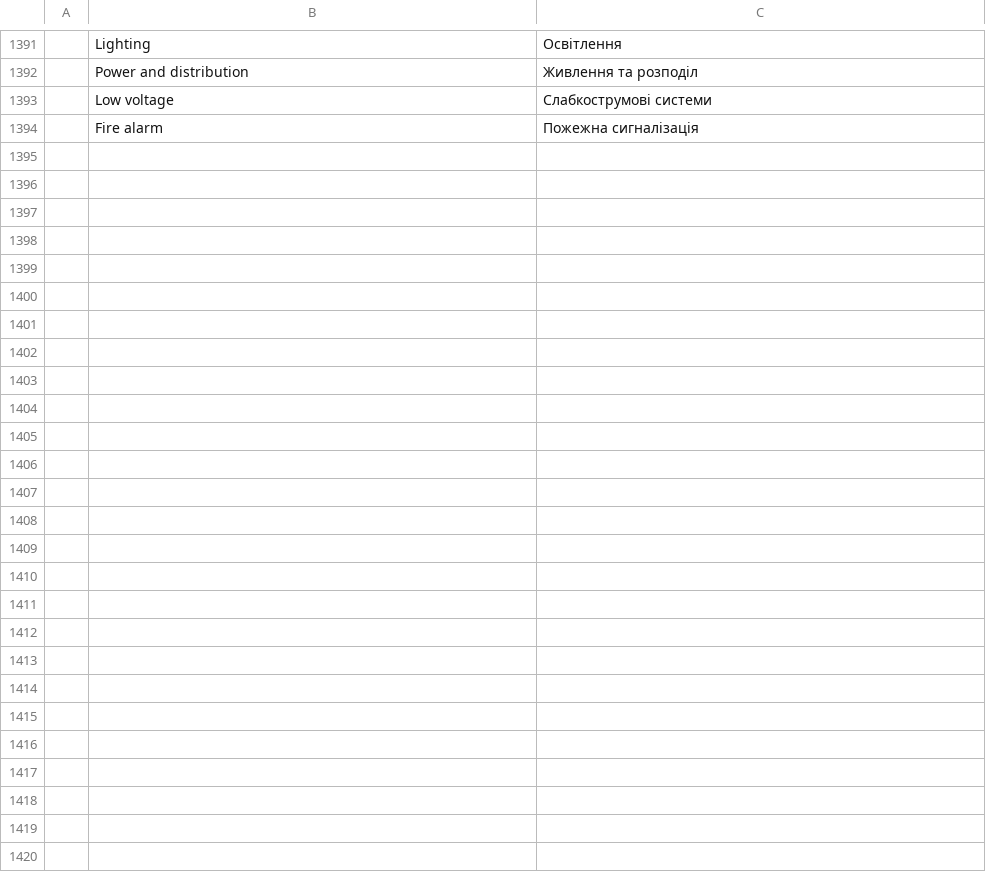
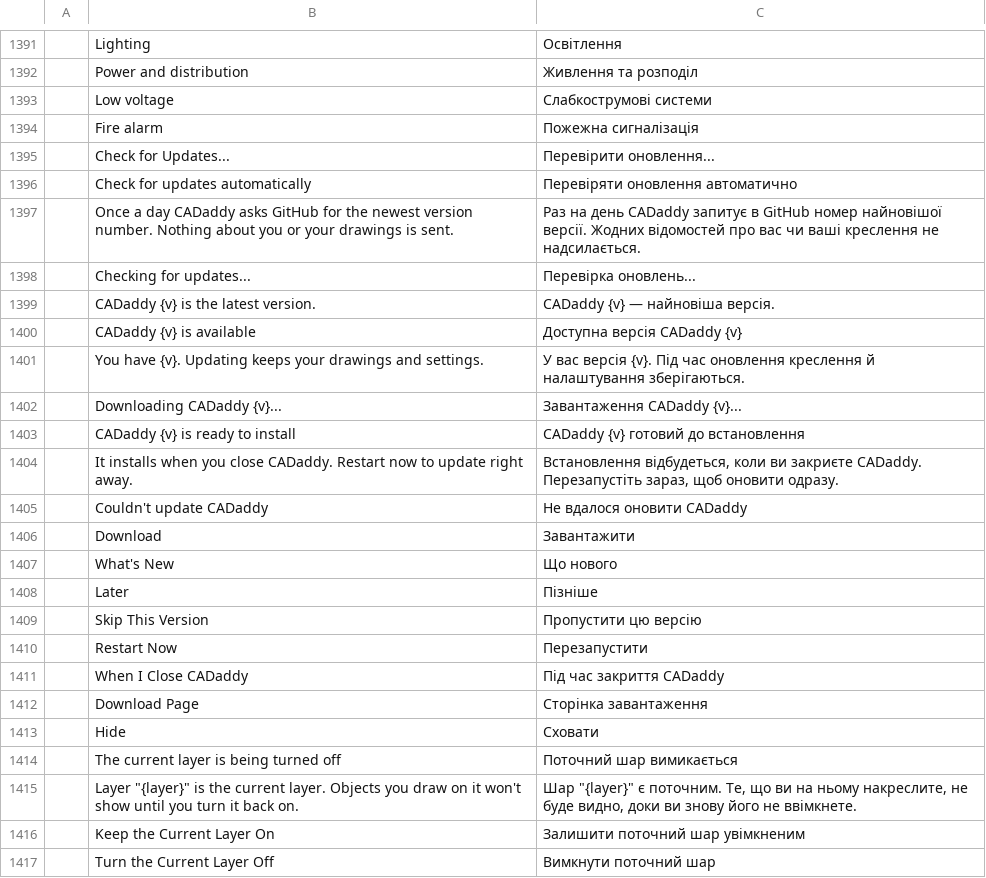
Before and after one commit to AICodeForgedev/cadaddy, a TSV file: crates/ui-egui/src/i18n/uk.tsv, drawn as a sheet; only a part is shown, gaps mark what is left out.

```diff
--- a/crates/ui-egui/src/i18n/uk.tsv
+++ b/crates/ui-egui/src/i18n/uk.tsv
@@ -1394 +1394,24 @@
 	Fire alarm	Пожежна сигналізація
+	Check for Updates...	Перевірити оновлення...
+	Check for updates automatically	Перевіряти оновлення автоматично
+	Once a day CADaddy asks GitHub for the newest version number. Nothing about you or your drawings is sent.	Раз на день CADaddy запитує в GitHub номер найновішої версії. Жодних відомостей про вас чи ваші креслення не надсилається.
+	Checking for updates...	Перевірка оновлень...
+	CADaddy {v} is the latest version.	CADaddy {v} — найновіша версія.
+	CADaddy {v} is available	Доступна версія CADaddy {v}
+	You have {v}. Updating keeps your drawings and settings.	У вас версія {v}. Під час оновлення креслення й налаштування зберігаються.
+	Downloading CADaddy {v}...	Завантаження CADaddy {v}...
+	CADaddy {v} is ready to install	CADaddy {v} готовий до встановлення
+	It installs when you close CADaddy. Restart now to update right away.	Встановлення відбудеться, коли ви закриєте CADaddy. Перезапустіть зараз, щоб оновити одразу.
+	Couldn't update CADaddy	Не вдалося оновити CADaddy
+	Download	Завантажити
+	What's New	Що нового
+	Later	Пізніше
+	Skip This Version	Пропустити цю версію
+	Restart Now	Перезапустити
+	When I Close CADaddy	Під час закриття CADaddy
+	Download Page	Сторінка завантаження
+	Hide	Сховати
+	The current layer is being turned off	Поточний шар вимикається
+	Layer "{layer}" is the current layer. Objects you draw on it won't show until you turn it back on.	Шар "{layer}" є поточним. Те, що ви на ньому накреслите, не буде видно, доки ви знову його не ввімкнете.
+	Keep the Current Layer On	Залишити поточний шар увімкненим
+	Turn the Current Layer Off	Вимкнути поточний шар
```
Also changed, not shown: crates/ui-egui/src/i18n/ar.tsv, crates/ui-egui/src/i18n/de.tsv, 38 other files.
